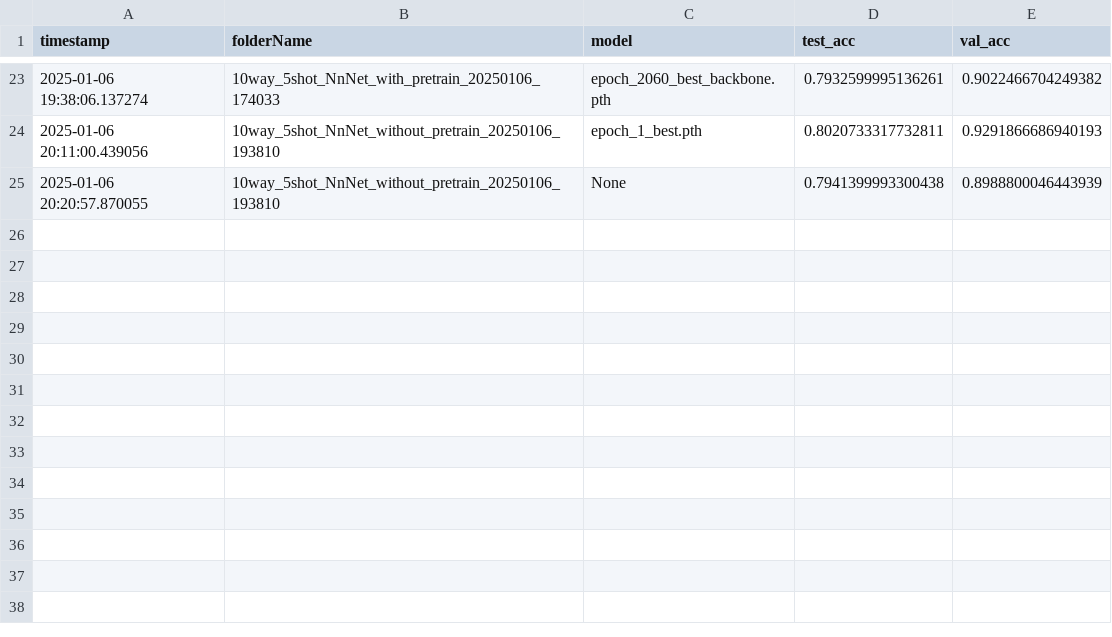
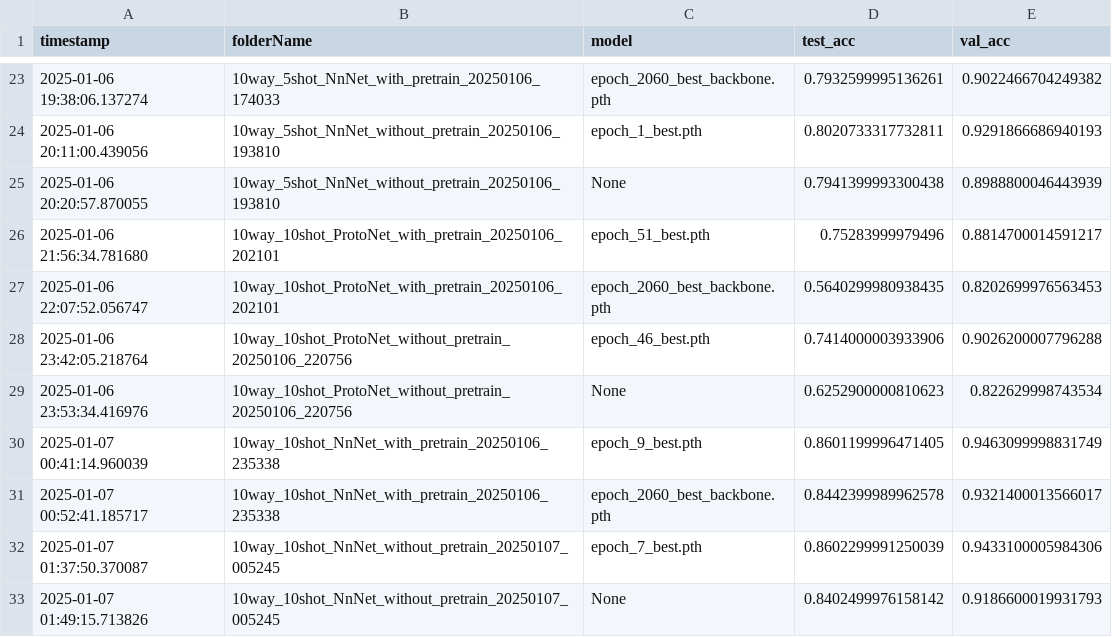
Before and after one commit to mandyCheen/few_shot_fcg, a CSV file: checkpoints/x86_64_withVal_withPretrain_ghidra_22/evalLog.csv, drawn as a sheet; only a part is shown, gaps mark what is left out.

```diff
--- a/checkpoints/x86_64_withVal_withPretrain_ghidra_22/evalLog.csv
+++ b/checkpoints/x86_64_withVal_withPretrain_ghidra_22/evalLog.csv
@@ -25 +25,9 @@ timestamp, folderName, model, test_acc, val_acc
 2025-01-06 20:20:57.870055, 10way_5shot_NnNet_without_pretrain_20250106_193810, None, 0.7941399993300438, 0.8988800046443939
+2025-01-06 21:56:34.781680, 10way_10shot_ProtoNet_with_pretrain_20250106_202101, epoch_51_best.pth, 0.75283999979496, 0.8814700014591217
+2025-01-06 22:07:52.056747, 10way_10shot_ProtoNet_with_pretrain_20250106_202101, epoch_2060_best_backbone.pth, 0.5640299980938435, 0.8202699976563453
+2025-01-06 23:42:05.218764, 10way_10shot_ProtoNet_without_pretrain_20250106_220756, epoch_46_best.pth, 0.7414000003933906, 0.9026200007796288
+2025-01-06 23:53:34.416976, 10way_10shot_ProtoNet_without_pretrain_20250106_220756, None, 0.6252900000810623, 0.822629998743534
+2025-01-07 00:41:14.960039, 10way_10shot_NnNet_with_pretrain_20250106_235338, epoch_9_best.pth, 0.8601199996471405, 0.9463099998831749
+2025-01-07 00:52:41.185717, 10way_10shot_NnNet_with_pretrain_20250106_235338, epoch_2060_best_backbone.pth, 0.8442399989962578, 0.9321400013566017
+2025-01-07 01:37:50.370087, 10way_10shot_NnNet_without_pretrain_20250107_005245, epoch_7_best.pth, 0.8602299991250039, 0.9433100005984306
+2025-01-07 01:49:15.713826, 10way_10shot_NnNet_without_pretrain_20250107_005245, None, 0.8402499976158142, 0.9186600019931793
```
Also changed, not shown: 21 other files.
